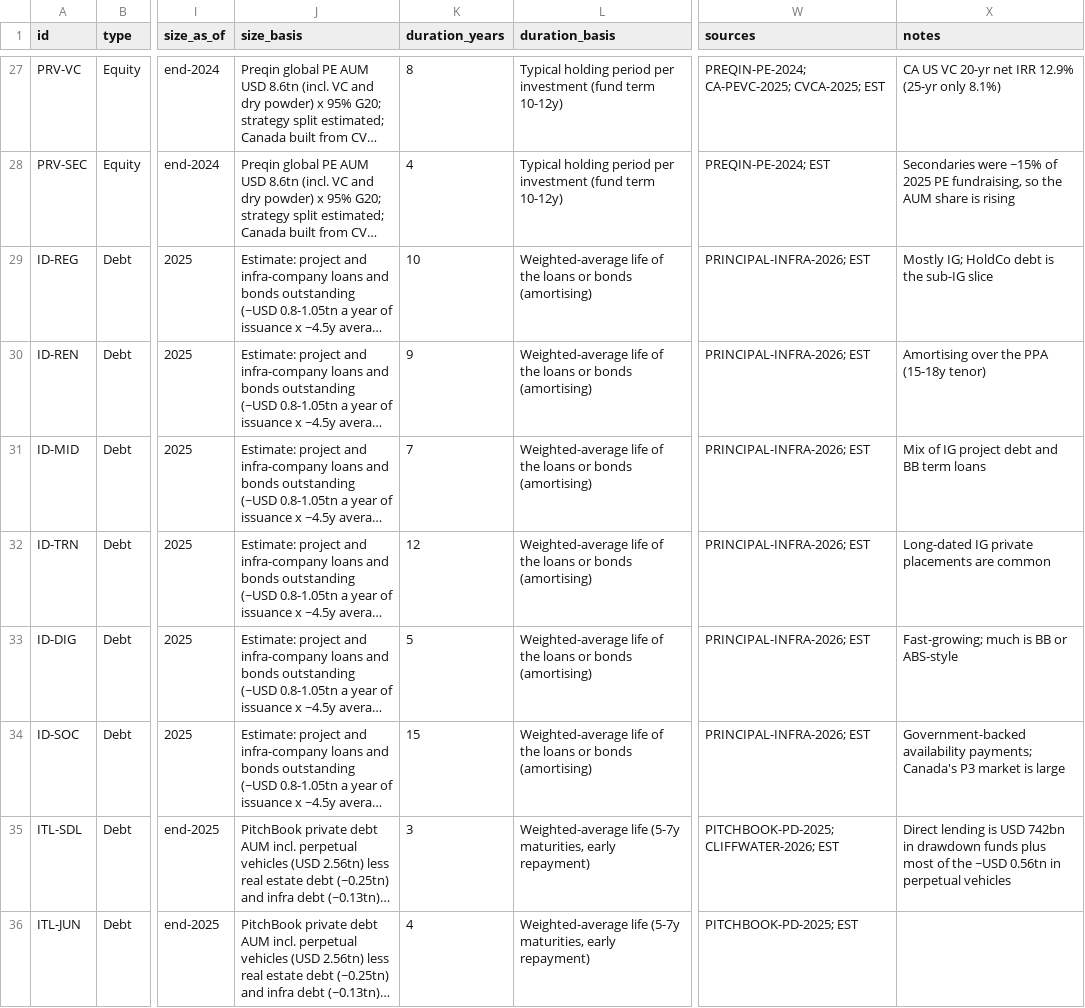
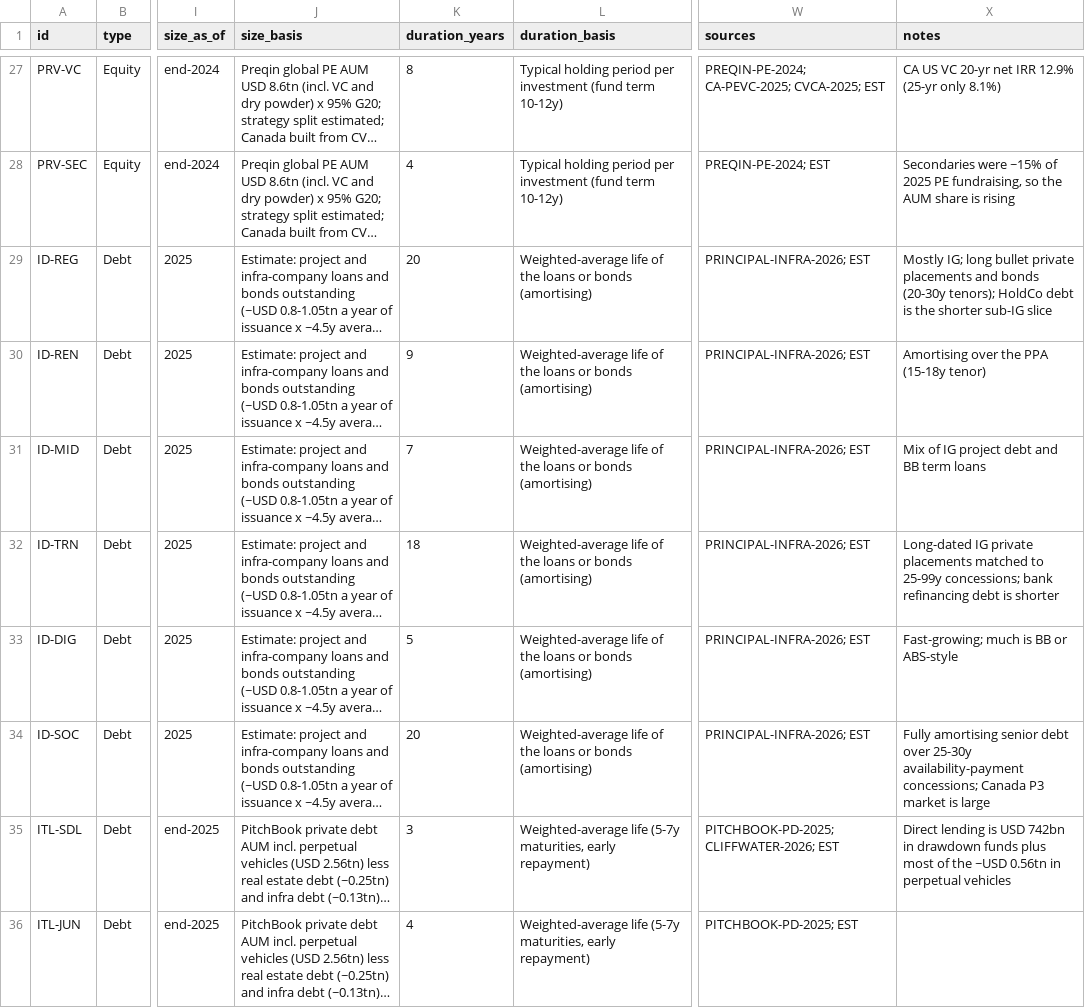
Before and after one commit to abiddobani/Alt-Assets, a CSV file: research/market_map/market_map.csv, drawn as a sheet; only a part is shown, gaps mark what is left out; long unchanged cells end in …; the diff names each change by its address in the sheet, - before the commit and + after, or states it on an @@ line.

```diff
--- a/research/market_map/market_map.csv
+++ b/research/market_map/market_map.csv
-K29 (duration_years): 10
+K29 (duration_years): 20
-X29 (notes): Mostly IG; HoldCo debt is the sub-IG slice
+X29 (notes): Mostly IG; long bullet private placements and bonds (20-30y tenors); HoldCo debt is the shorter sub-IG slice
-K32 (duration_years): 12
+K32 (duration_years): 18
-X32 (notes): …private placements are common
+X32 (notes): …private placements matched to 25-99y concessions; bank refinancing debt is shorter
-K34 (duration_years): 15
+K34 (duration_years): 20
-X34 (notes): Government-backed availability payments; Canada's P3 market…
+X34 (notes): Fully amortising senior debt over 25-30y availability-payment concessions; Canada P3 market…
```
Also changed, not shown: 1 other file.
